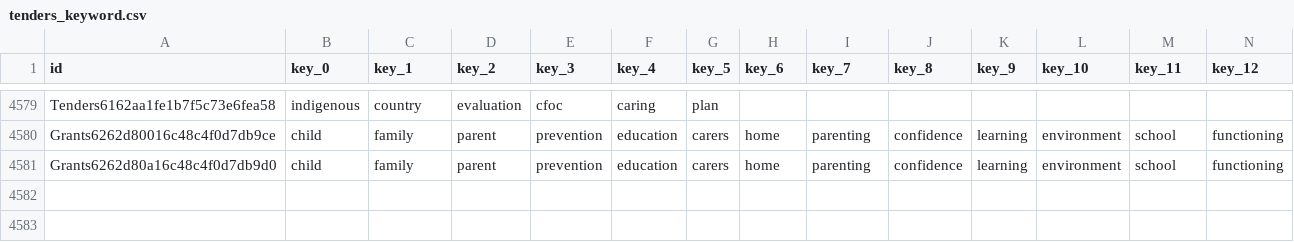
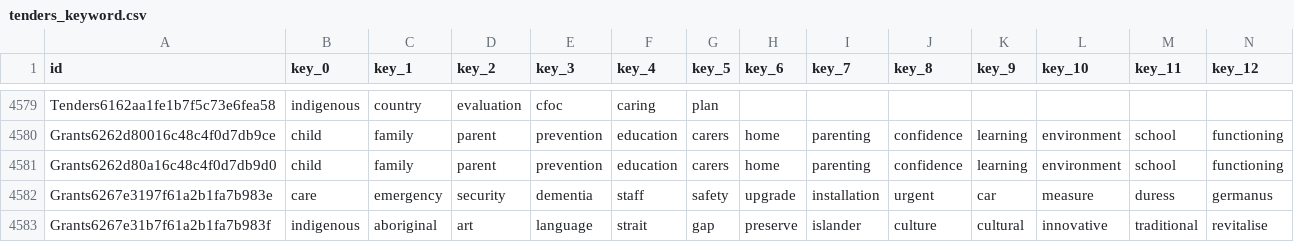
Before and after one commit to PipelineBot01/TendersPlus, a CSV file: matcher/tenders/assets/tenders_keyword.csv, drawn as a sheet; only a part is shown, gaps mark what is left out; rows hold the shown columns only; the diff names each change by its address in the sheet, - before the commit and + after, or states it on an @@ line.

```diff
--- a/matcher/tenders/assets/tenders_keyword.csv
+++ b/matcher/tenders/assets/tenders_keyword.csv
+row 4582: Grants6267e3197f61a2b1fa7b983e | care | emergency | security | dementia | staff | safety | upgrade | installation | urgent | car | measure | duress | germanus
+row 4583: Grants6267e31b7f61a2b1fa7b983f | indigenous | aboriginal | art | language | strait | gap | preserve | islander | culture | cultural | innovative | traditional | revitalise
```
Also changed, not shown: matcher/tenders/assets/matching_result_by_lda.csv, matcher/tenders/assets/tenders_topic.csv, 6 other files.
